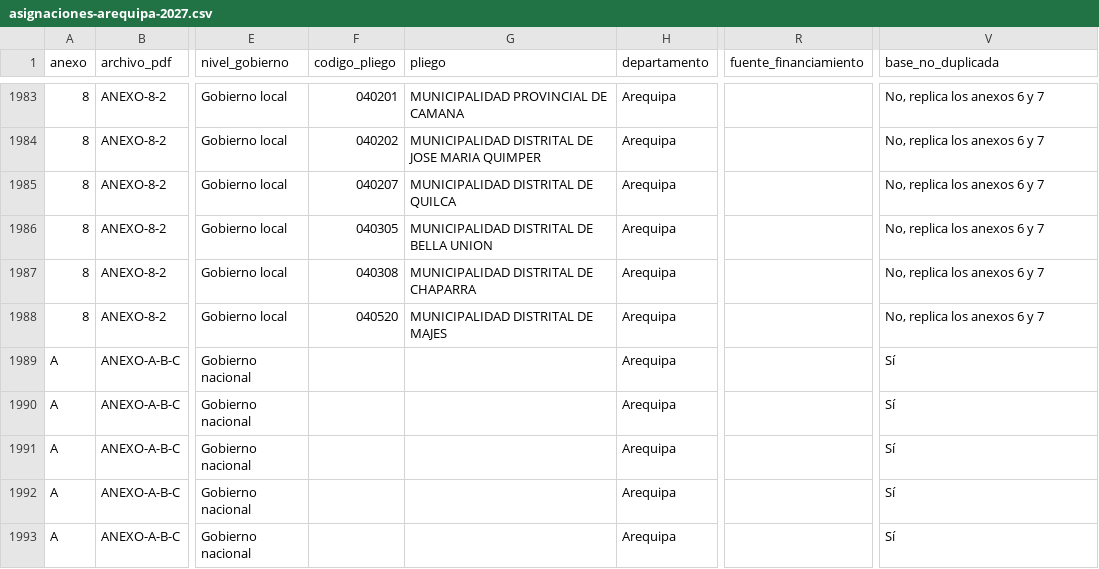
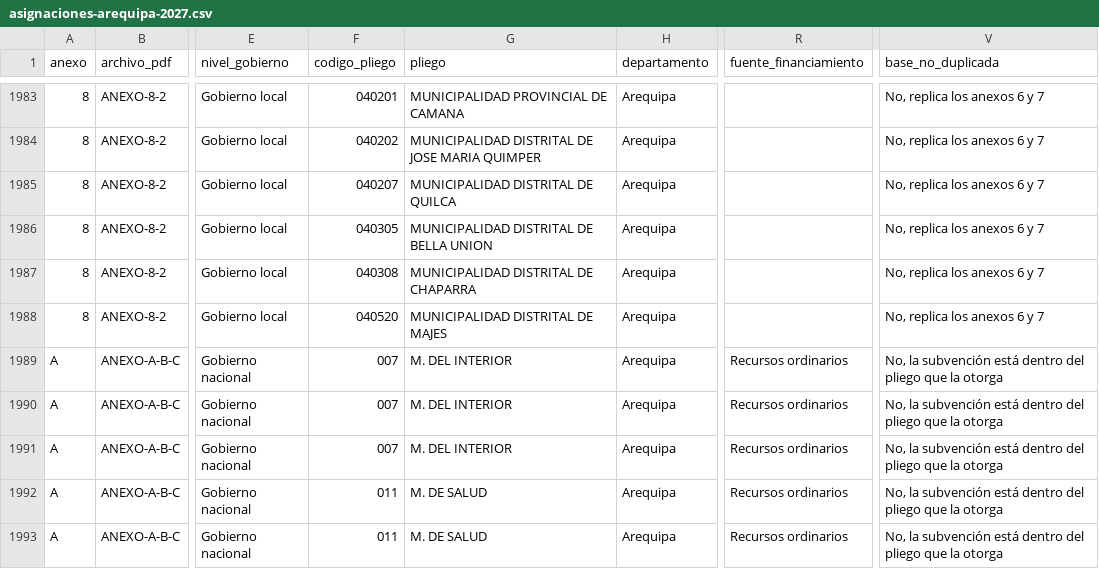
Before and after one commit to josemanuelmejia/Presupuesto-publico-2027-Peru, a CSV file: asignaciones-arequipa-2027.csv, drawn as a sheet; only a part is shown, gaps mark what is left out; the diff names each change by its address in the sheet, - before the commit and + after, or states it on an @@ line.

```diff
--- a/asignaciones-arequipa-2027.csv
+++ b/asignaciones-arequipa-2027.csv
-F1989:F1991 (codigo_pliego): (empty)
+F1989:F1991 (codigo_pliego): 007
-G1989:G1991 (pliego): (empty)
+G1989:G1991 (pliego): M. DEL INTERIOR
-R1989:R1993 (fuente_financiamiento): (empty)
+R1989:R1993 (fuente_financiamiento): Recursos ordinarios
-V1989:V1993 (base_no_duplicada): Sí
+V1989:V1993 (base_no_duplicada): No, la subvención está dentro del pliego que la otorga
-F1992:F1993 (codigo_pliego): (empty)
+F1992:F1993 (codigo_pliego): 011
-G1992:G1993 (pliego): (empty)
+G1992:G1993 (pliego): M. DE SALUD
```
Also changed, not shown: asignaciones-tacna-2027.csv, catalogo-pliegos-2027.csv.
